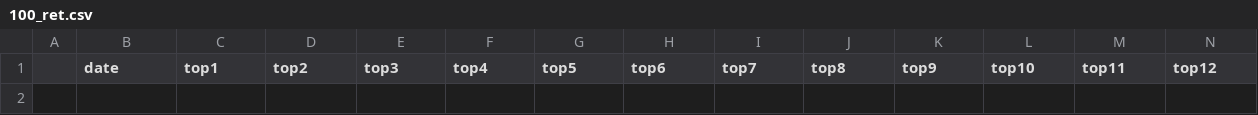
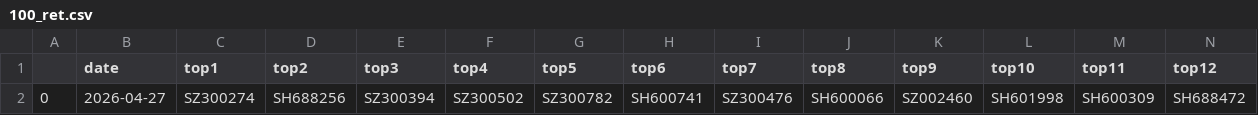
Before and after one commit to Youarerare/qlibAssistant, a CSV file: backtest_csv/100_ret.csv, drawn as a sheet; only a part is shown; rows hold the shown columns only; the diff names each change by its address in the sheet, - before the commit and + after, or states it on an @@ line.

```diff
--- a/backtest_csv/100_ret.csv
+++ b/backtest_csv/100_ret.csv
+row 2: 0 | 2026-04-27 | SZ300274 | SH688256 | SZ300394 | SZ300502 | SZ300782 | SH600741 | SZ300476 | SH600066 | SZ002460 | SH601998 | SH600309 | SH688472
```
Also changed, not shown: backtest_csv/100_filter_ret.csv, backtest_csv/50_filter_ret.csv, 11 other files.
